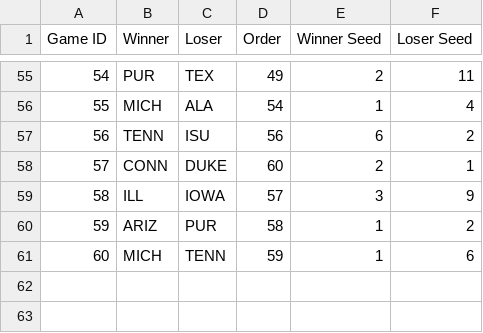
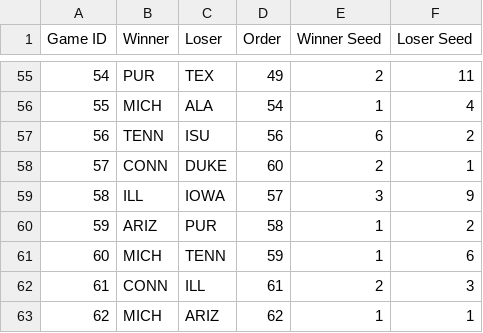
Before and after one commit to duke24andfriends/duke24andfriends.github.io, a CSV file: data/2026/game_results_with_seed.csv, drawn as a sheet; only a part is shown, gaps mark what is left out; the diff names each change by its address in the sheet, - before the commit and + after, or states it on an @@ line.

Commit message:
Updates

```diff
--- a/data/2026/game_results_with_seed.csv
+++ b/data/2026/game_results_with_seed.csv
+row 62: 61 | CONN | ILL | 61 | 2 | 3
+row 63: 62 | MICH | ARIZ | 62 | 1 | 1
```
